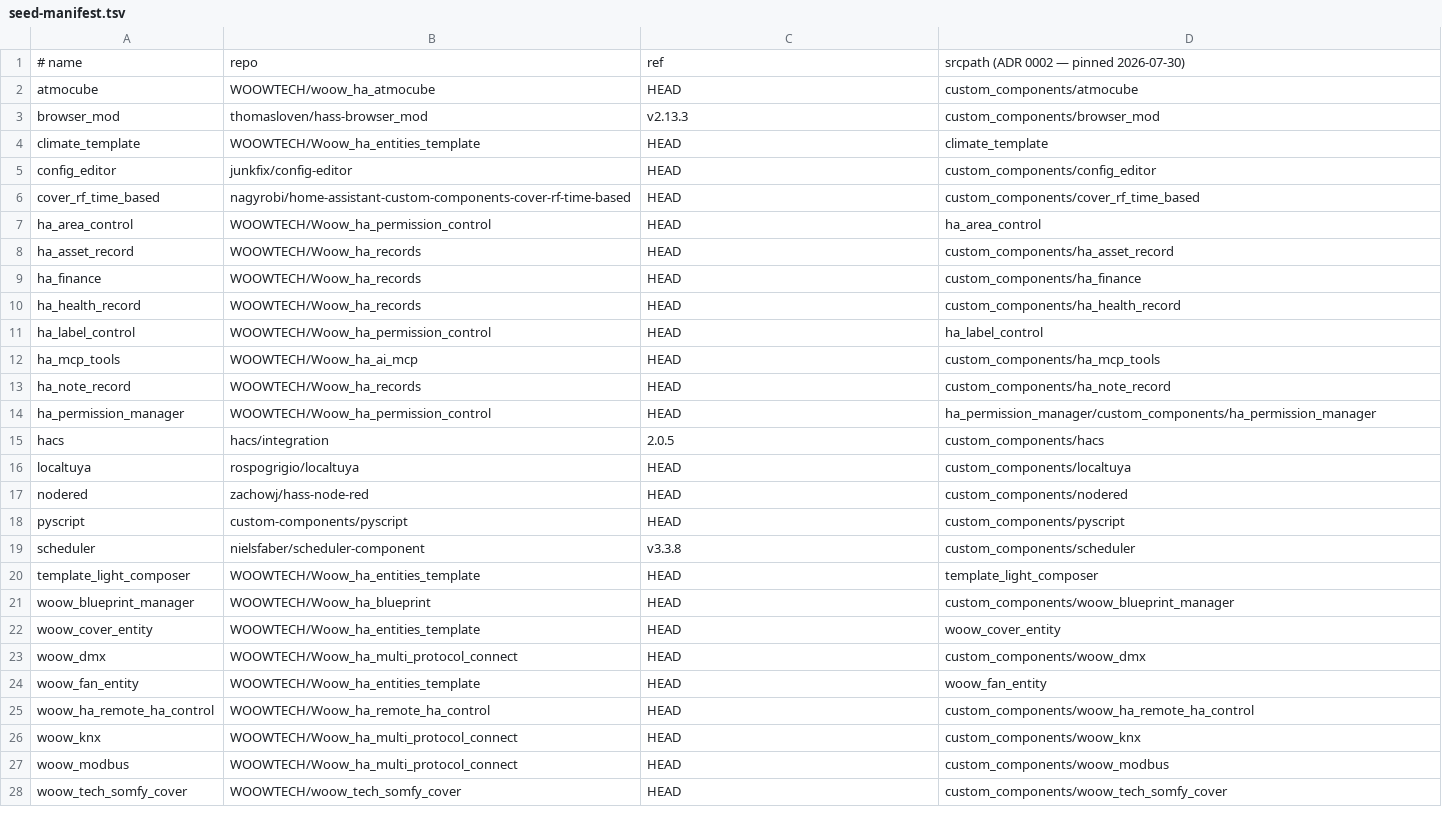
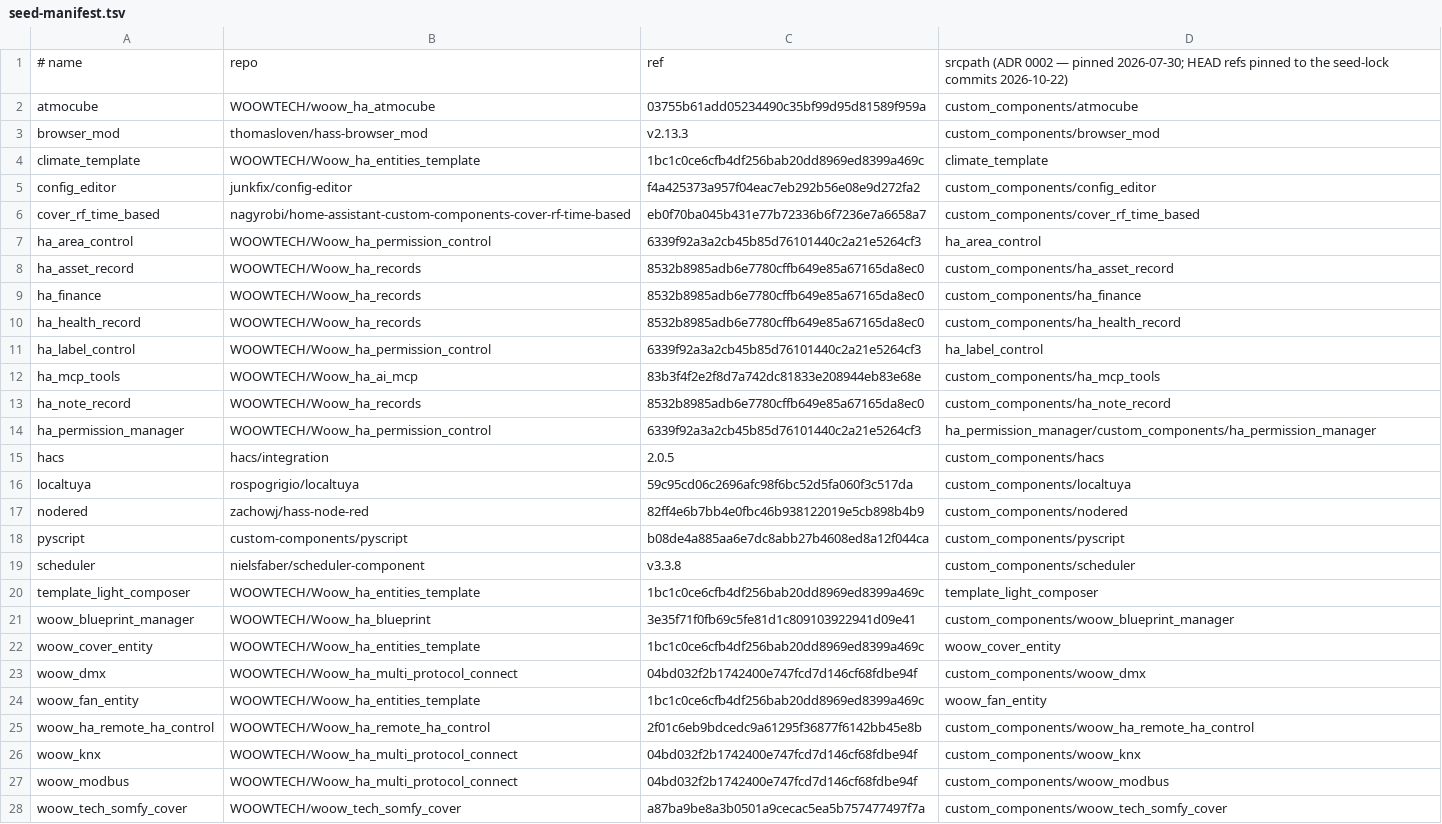
Before and after one commit to WOOWTECH/apporo_ha_multi_ha_core, a TSV file: _seed/seed-manifest.tsv, drawn as a sheet; only a part is shown; the diff covers the shown part only.

```diff
--- a/_seed/seed-manifest.tsv
+++ b/_seed/seed-manifest.tsv
@@ -1,28 +1,28 @@
-# name	repo	ref	srcpath   (ADR 0002 — pinned 2026-07-30)
-atmocube	WOOWTECH/woow_ha_atmocube	HEAD	custom_components/atmocube
+# name	repo	ref	srcpath   (ADR 0002 — pinned 2026-07-30; HEAD refs pinned to the seed-lock commits 2026-10-22)
+atmocube	WOOWTECH/woow_ha_atmocube	03755b61add05234490c35bf99d95d81589f959a	custom_components/atmocube
 browser_mod	thomasloven/hass-browser_mod	v2.13.3	custom_components/browser_mod
-climate_template	WOOWTECH/Woow_ha_entities_template	HEAD	climate_template
-config_editor	junkfix/config-editor	HEAD	custom_components/config_editor
-cover_rf_time_based	nagyrobi/home-assistant-custom-components-cover-rf-time-based	HEAD	custom_components/cover_rf_time_based
-ha_area_control	WOOWTECH/Woow_ha_permission_control	HEAD	ha_area_control
-ha_asset_record	WOOWTECH/Woow_ha_records	HEAD	custom_components/ha_asset_record
-ha_finance	WOOWTECH/Woow_ha_records	HEAD	custom_components/ha_finance
-ha_health_record	WOOWTECH/Woow_ha_records	HEAD	custom_components/ha_health_record
-ha_label_control	WOOWTECH/Woow_ha_permission_control	HEAD	ha_label_control
-ha_mcp_tools	WOOWTECH/Woow_ha_ai_mcp	HEAD	custom_components/ha_mcp_tools
-ha_note_record	WOOWTECH/Woow_ha_records	HEAD	custom_components/ha_note_record
-ha_permission_manager	WOOWTECH/Woow_ha_permission_control	HEAD	ha_permission_manager/custom_components/ha_permission_manager
+climate_template	WOOWTECH/Woow_ha_entities_template	1bc1c0ce6cfb4df256bab20dd8969ed8399a469c	climate_template
+config_editor	junkfix/config-editor	f4a425373a957f04eac7eb292b56e08e9d272fa2	custom_components/config_editor
+cover_rf_time_based	nagyrobi/home-assistant-custom-components-cover-rf-time-based	eb0f70ba045b431e77b72336b6f7236e7a6658a7	custom_components/cover_rf_time_based
+ha_area_control	WOOWTECH/Woow_ha_permission_control	6339f92a3a2cb45b85d76101440c2a21e5264cf3	ha_area_control
+ha_asset_record	WOOWTECH/Woow_ha_records	8532b8985adb6e7780cffb649e85a67165da8ec0	custom_components/ha_asset_record
+ha_finance	WOOWTECH/Woow_ha_records	8532b8985adb6e7780cffb649e85a67165da8ec0	custom_components/ha_finance
+ha_health_record	WOOWTECH/Woow_ha_records	8532b8985adb6e7780cffb649e85a67165da8ec0	custom_components/ha_health_record
+ha_label_control	WOOWTECH/Woow_ha_permission_control	6339f92a3a2cb45b85d76101440c2a21e5264cf3	ha_label_control
+ha_mcp_tools	WOOWTECH/Woow_ha_ai_mcp	83b3f4f2e2f8d7a742dc81833e208944eb83e68e	custom_components/ha_mcp_tools
+ha_note_record	WOOWTECH/Woow_ha_records	8532b8985adb6e7780cffb649e85a67165da8ec0	custom_components/ha_note_record
+ha_permission_manager	WOOWTECH/Woow_ha_permission_control	6339f92a3a2cb45b85d76101440c2a21e5264cf3	ha_permission_manager/custom_components/ha_permission_manager
 hacs	hacs/integration	2.0.5	custom_components/hacs
-localtuya	rospogrigio/localtuya	HEAD	custom_components/localtuya
-nodered	zachowj/hass-node-red	HEAD	custom_components/nodered
-pyscript	custom-components/pyscript	HEAD	custom_components/pyscript
+localtuya	rospogrigio/localtuya	59c95cd06c2696afc98f6bc52d5fa060f3c517da	custom_components/localtuya
+nodered	zachowj/hass-node-red	82ff4e6b7bb4e0fbc46b938122019e5cb898b4b9	custom_components/nodered
+pyscript	custom-components/pyscript	b08de4a885aa6e7dc8abb27b4608ed8a12f044ca	custom_components/pyscript
 scheduler	nielsfaber/scheduler-component	v3.3.8	custom_components/scheduler
-template_light_composer	WOOWTECH/Woow_ha_entities_template	HEAD	template_light_composer
-woow_blueprint_manager	WOOWTECH/Woow_ha_blueprint	HEAD	custom_components/woow_blueprint_manager
-woow_cover_entity	WOOWTECH/Woow_ha_entities_template	HEAD	woow_cover_entity
-woow_dmx	WOOWTECH/Woow_ha_multi_protocol_connect	HEAD	custom_components/woow_dmx
-woow_fan_entity	WOOWTECH/Woow_ha_entities_template	HEAD	woow_fan_entity
-woow_ha_remote_ha_control	WOOWTECH/Woow_ha_remote_ha_control	HEAD	custom_components/woow_ha_remote_ha_control
-woow_knx	WOOWTECH/Woow_ha_multi_protocol_connect	HEAD	custom_components/woow_knx
-woow_modbus	WOOWTECH/Woow_ha_multi_protocol_connect	HEAD	custom_components/woow_modbus
-woow_tech_somfy_cover	WOOWTECH/woow_tech_somfy_cover	HEAD	custom_components/woow_tech_somfy_cover
+template_light_composer	WOOWTECH/Woow_ha_entities_template	1bc1c0ce6cfb4df256bab20dd8969ed8399a469c	template_light_composer
+woow_blueprint_manager	WOOWTECH/Woow_ha_blueprint	3e35f71f0fb69c5fe81d1c809103922941d09e41	custom_components/woow_blueprint_manager
+woow_cover_entity	WOOWTECH/Woow_ha_entities_template	1bc1c0ce6cfb4df256bab20dd8969ed8399a469c	woow_cover_entity
+woow_dmx	WOOWTECH/Woow_ha_multi_protocol_connect	04bd032f2b1742400e747fcd7d146cf68fdbe94f	custom_components/woow_dmx
+woow_fan_entity	WOOWTECH/Woow_ha_entities_template	1bc1c0ce6cfb4df256bab20dd8969ed8399a469c	woow_fan_entity
+woow_ha_remote_ha_control	WOOWTECH/Woow_ha_remote_ha_control	2f01c6eb9bdcedc9a61295f36877f6142bb45e8b	custom_components/woow_ha_remote_ha_control
+woow_knx	WOOWTECH/Woow_ha_multi_protocol_connect	04bd032f2b1742400e747fcd7d146cf68fdbe94f	custom_components/woow_knx
+woow_modbus	WOOWTECH/Woow_ha_multi_protocol_connect	04bd032f2b1742400e747fcd7d146cf68fdbe94f	custom_components/woow_modbus
+woow_tech_somfy_cover	WOOWTECH/woow_tech_somfy_cover	a87ba9be8a3b0501a9cecac5ea5b757477497f7a	custom_components/woow_tech_somfy_cover
```
Also changed, not shown: 1 edited cell elsewhere in this file.
